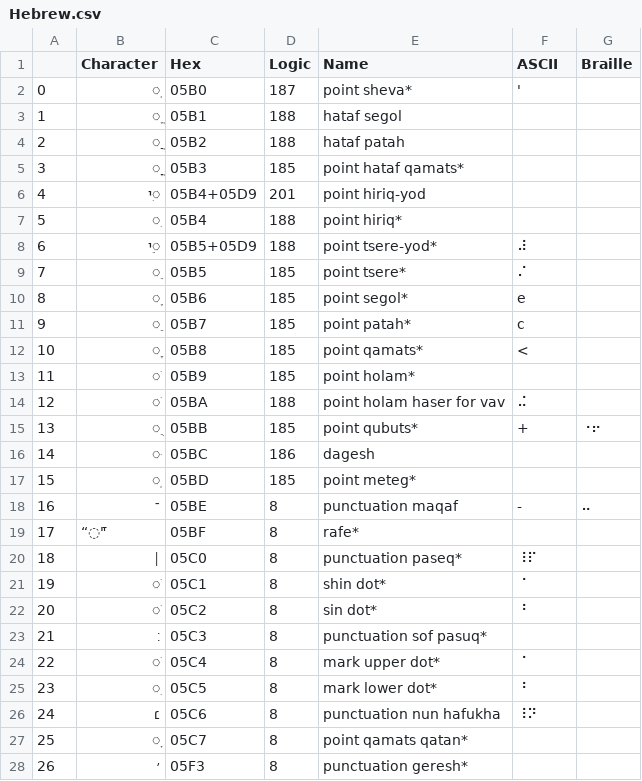
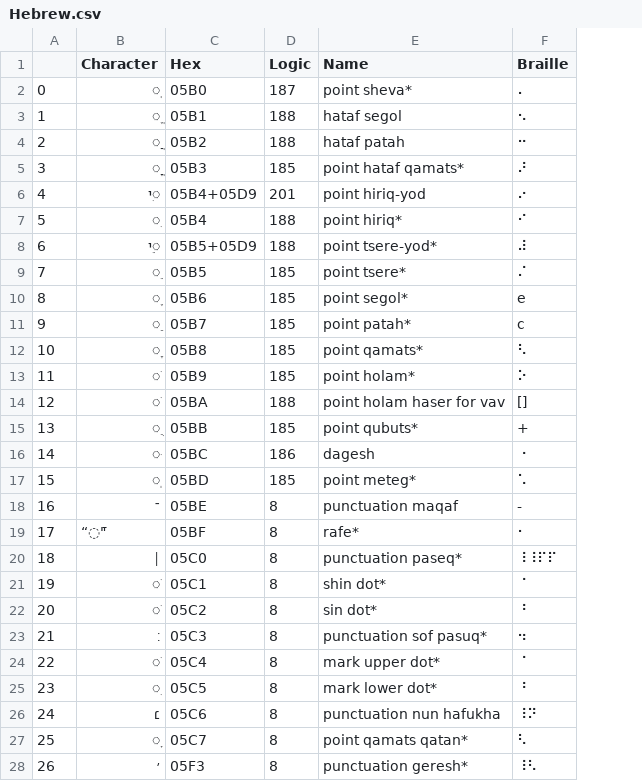
Before and after one commit to yeatersink/Niv-Louie, a CSV file: languages/source/Hebrew.csv, drawn as a sheet; only a part is shown; the diff covers the shown part only; the diff names each change by its address in the sheet, - before the commit and + after, or states it on an @@ line.

Commit message:
Fixed Hebrew csv

```diff
--- a/languages/source/Hebrew.csv
+++ b/languages/source/Hebrew.csv
-column G (Braille), rows 15-18: ⠐⠖ |  |  | ⠤
-F1: ASCII
+F1: Braille
-F2 (Braille): '
+F2 (Braille): ⠄
-F3 (Braille): (empty)
+F3 (Braille): ⠢
-F4 (Braille): (empty)
+F4 (Braille): ⠒
-F5 (Braille): (empty)
+F5 (Braille): ⠜
-F6 (Braille): (empty)
+F6 (Braille): ⠔
-F7 (Braille): (empty)
+F7 (Braille): ⠊
-F12 (Braille): <
+F12 (Braille): ⠣
-F13 (Braille): (empty)
+F13 (Braille): ⠕
-F14 (Braille): ⠬
+F14 (Braille): []
-F16 (Braille): (empty)
+F16 (Braille): ⠐
-F17 (Braille): (empty)
+F17 (Braille): ⠡
-F19 (Braille): (empty)
+F19 (Braille): ⠂
-F20 (Braille): ⠸⠏
+F20 (Braille): ⠸⠸⠏⠏
-F23 (Braille): (empty)
+F23 (Braille): ⠲
-F27 (Braille): (empty)
+F27 (Braille): ⠣
-F28 (Braille): (empty)
+F28 (Braille): ⠸⠣
```
Also changed, not shown: 26 edited cells elsewhere in this file.
